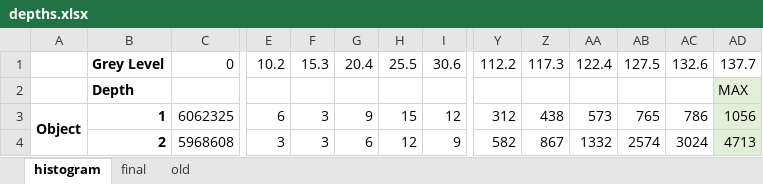
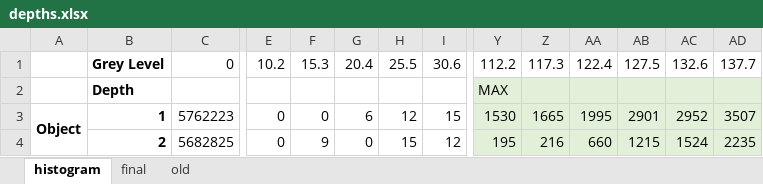
Before and after one commit to CulhamLab/fMRI_ef_scrambled-objects_2022, an Excel workbook: Stimuli/Images/DepthMaps/depths.xlsx, sheet histogram, drawn as a sheet; only a part is shown, gaps mark what is left out; values as stored, in another font and other column widths than the file's, no borders; the diff covers the shown part only; the diff names each change by its address in the sheet, - before the commit and + after, or states it on an @@ line.

Commit message:
histograms

```diff
--- a/Stimuli/Images/DepthMaps/depths.xlsx (sheet histogram)
+++ b/Stimuli/Images/DepthMaps/depths.xlsx (sheet histogram)
-Y2: (empty)
+Y2: MAX
-Y2:AC4 fill: none
+Y2:AC4 fill: #E2F0D9
-AD2: MAX
+AD2: (empty)
-C3: 6062325
+C3: 5762223
-E3: 6
+E3: 0
-F3: 3
+F3: 0
-G3: 9
+G3: 6
-H3: 15
+H3: 12
-I3: 12
+I3: 15
-Y3: 312
+Y3: 1530
-Z3: 438
+Z3: 1665
-AA3: 573
+AA3: 1995
-AB3: 765
+AB3: 2901
-AC3: 786
+AC3: 2952
-AD3: 1056
+AD3: 3507
-C4: 5968608
+C4: 5682825
-E4: 3
+E4: 0
-F4: 3
+F4: 9
-G4: 6
+G4: 0
-H4: 12
+H4: 15
-I4: 9
+I4: 12
-Y4: 582
+Y4: 195
-Z4: 867
+Z4: 216
-AA4: 1332
+AA4: 660
-AB4: 2574
+AB4: 1215
-AC4: 3024
+AC4: 1524
-AD4: 4713
+AD4: 2235
```
Also changed, not shown: 1 added row, 2 removed rows, 461 edited cells and cell formats elsewhere in this sheet, sheet final, 40 other files.
